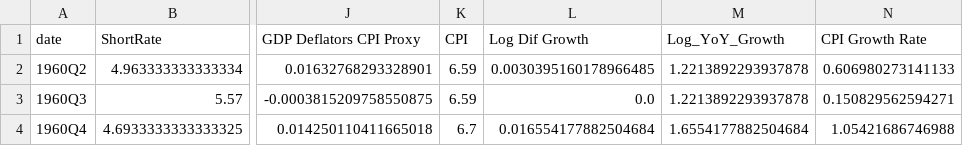
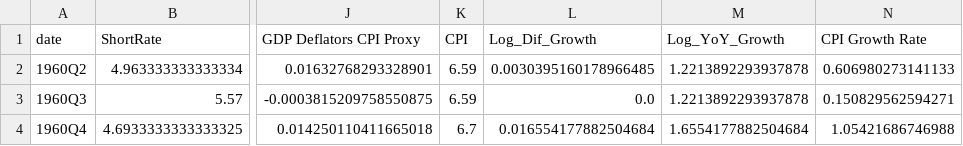
Before and after one commit to LorenzoAlessandro/Monetary-and-Financial-Macroeconometrics-Project, a CSV file: final_df.csv, drawn as a sheet; only a part is shown, gaps mark what is left out; the diff names each change by its address in the sheet, - before the commit and + after, or states it on an @@ line.

```diff
--- a/final_df.csv
+++ b/final_df.csv
-L1: Log Dif Growth
+L1: Log_Dif_Growth
```
Also changed, not shown: 9 other files.
